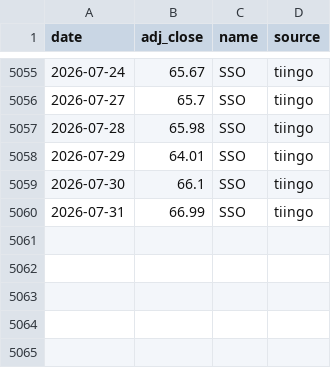
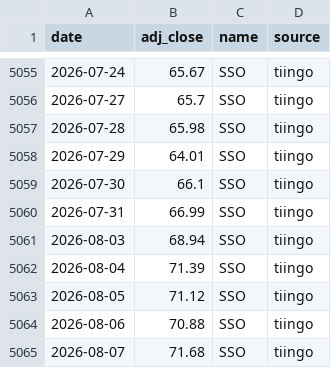
Before and after one commit to ravelab/l-etf, a CSV file: data/etf-sso.csv, drawn as a sheet; only a part is shown, gaps mark what is left out.

```diff
--- a/data/etf-sso.csv
+++ b/data/etf-sso.csv
@@ -5060 +5060,6 @@ date,adj_close,name,source
 2026-07-31,66.99,SSO,tiingo
+2026-08-03,68.94,SSO,tiingo
+2026-08-04,71.39,SSO,tiingo
+2026-08-05,71.12,SSO,tiingo
+2026-08-06,70.88,SSO,tiingo
+2026-08-07,71.68,SSO,tiingo
```
Also changed, not shown: data/etf-tqqq.csv, data/etf-upro.csv, 8 other files.
